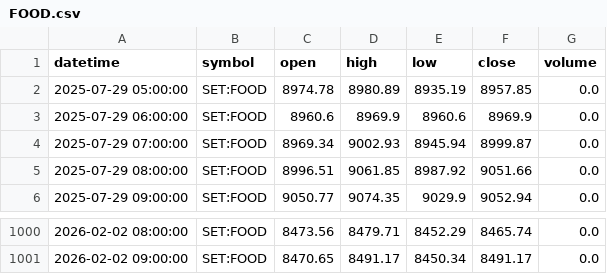
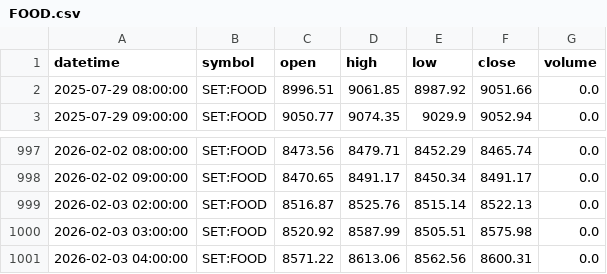
Before and after one commit to FameIllusionMaya/Relative_Rotation_Graph, a CSV file: data/1h/FOOD.csv, drawn as a sheet; only a part is shown, gaps mark what is left out; removed rows and columns are numbered as before the commit, all else as after; the diff names each change by its address in the sheet, - before the commit and + after, or states it on an @@ line.

```diff
--- a/data/1h/FOOD.csv
+++ b/data/1h/FOOD.csv
-row 2: 2025-07-29 05:00:00 | SET:FOOD | 8974.78 | 8980.89 | 8935.19 | 8957.85 | 0.0
-row 3: 2025-07-29 06:00:00 | SET:FOOD | 8960.6 | 8969.9 | 8960.6 | 8969.9 | 0.0
-row 4: 2025-07-29 07:00:00 | SET:FOOD | 8969.34 | 9002.93 | 8945.94 | 8999.87 | 0.0
+row 999: 2026-02-03 02:00:00 | SET:FOOD | 8516.87 | 8525.76 | 8515.14 | 8522.13 | 0.0
+row 1000: 2026-02-03 03:00:00 | SET:FOOD | 8520.92 | 8587.99 | 8505.51 | 8575.98 | 0.0
+row 1001: 2026-02-03 04:00:00 | SET:FOOD | 8571.22 | 8613.06 | 8562.56 | 8600.31 | 0.0
```
Also changed, not shown: data/1h/CONMAT.csv, data/1h/ETRON.csv, 25 other files.
